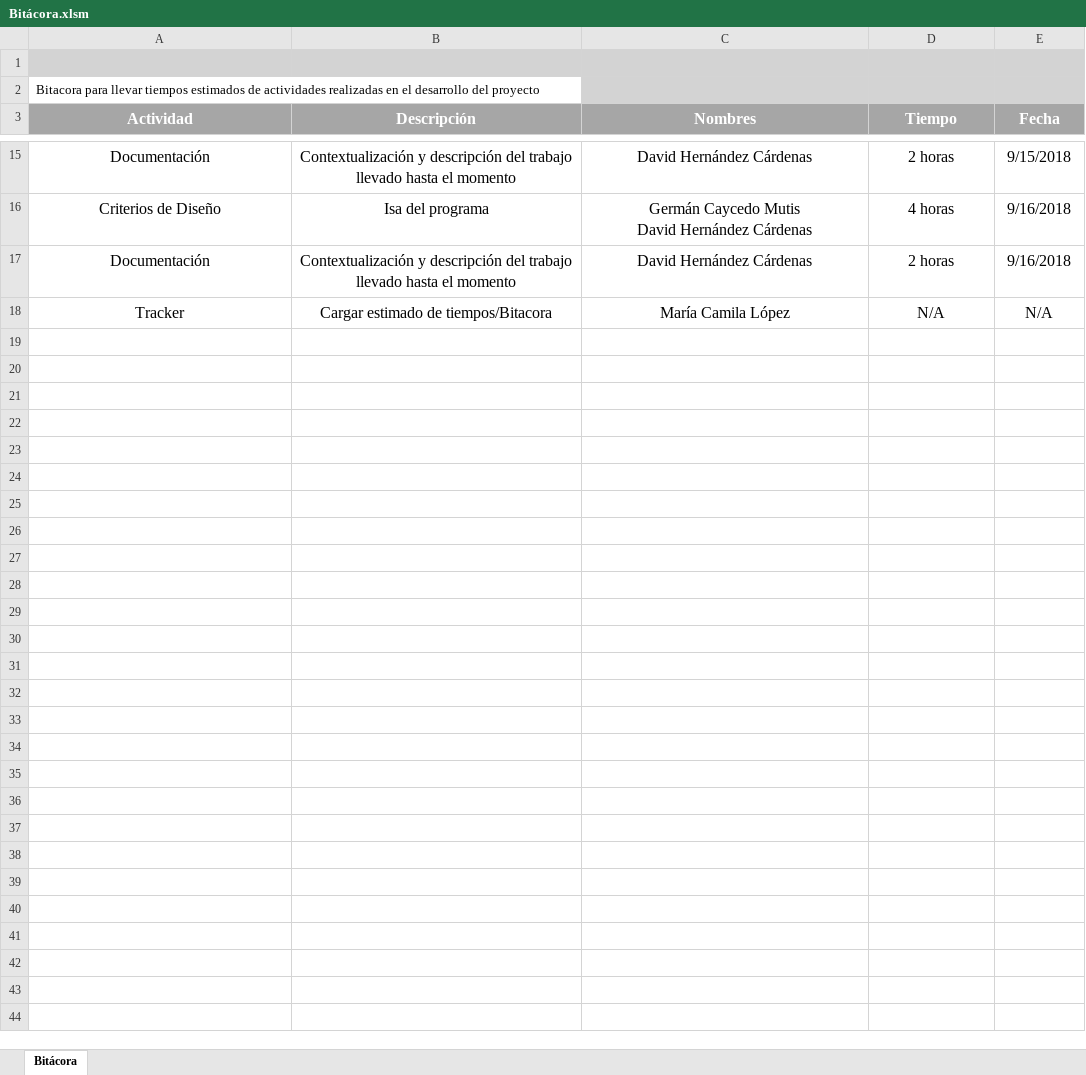
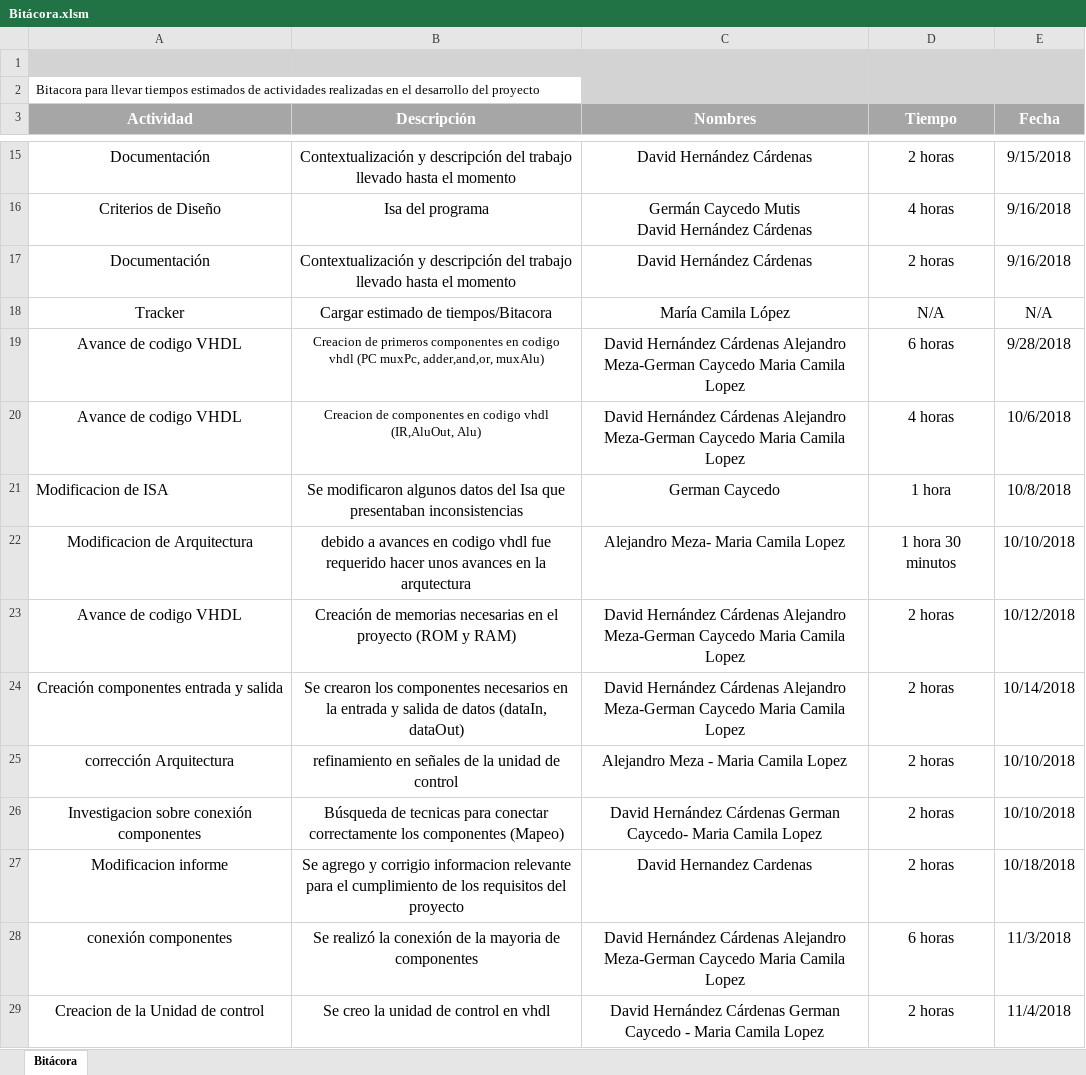
Before and after one commit to mclopez09/ArquiProject, an Excel workbook: Bitácora.xlsm, sheet Bitácora, drawn as a sheet; only a part is shown, gaps mark what is left out; values as stored, in another font and other column widths than the file's, no borders; charts and pictures and conditional formats not drawn; the diff covers the shown part only; the diff names each change by its address in the sheet, - before the commit and + after, or states it on an @@ line.

Commit message:
Add files via upload

```diff
--- a/Bitácora.xlsm (sheet Bitácora)
+++ b/Bitácora.xlsm (sheet Bitácora)
+row 19: Avance de codigo VHDL | Creacion de primeros componentes en codigo vhdl (PC muxPc, adder,and,or, muxAlu) | David Hernández Cárdenas Alejandro Meza-German Caycedo Maria Camila Lopez | 6 horas | 9/28/2018
+row 20: Avance de codigo VHDL | Creacion de componentes en codigo vhdl (IR,AluOut, Alu) | David Hernández Cárdenas Alejandro Meza-German Caycedo Maria Camila Lopez | 4 horas | 10/6/2018
+row 21: Modificacion de ISA | Se modificaron algunos datos del Isa que presentaban inconsistencias | German Caycedo | 1 hora | 10/8/2018
+row 22: Modificacion de Arquitectura | debido a avances en codigo vhdl fue requerido hacer unos avances en la arqutectura | Alejandro Meza- Maria Camila Lopez | 1 hora 30 minutos | 10/10/2018
+row 23: Avance de codigo VHDL | Creación de memorias necesarias en el proyecto (ROM y RAM) | David Hernández Cárdenas Alejandro Meza-German Caycedo Maria Camila Lopez | 2 horas | 10/12/2018
+row 24: Creación componentes entrada y salida | Se crearon los componentes necesarios en la entrada y salida de datos (dataIn, dataOut) | David Hernández Cárdenas Alejandro Meza-German Caycedo Maria Camila Lopez | 2 horas | 10/14/2018
+row 25: corrección Arquitectura | refinamiento en señales de la unidad de control | Alejandro Meza - Maria Camila Lopez | 2 horas | 10/10/2018
+row 26: Investigacion sobre conexión componentes | Búsqueda de tecnicas para conectar correctamente los componentes (Mapeo) | David Hernández Cárdenas German Caycedo- Maria Camila Lopez | 2 horas | 10/10/2018
+row 27: Modificacion informe | Se agrego y corrigio informacion relevante para el cumplimiento de los requisitos del proyecto | David Hernandez Cardenas | 2 horas | 10/18/2018
+row 28: conexión componentes | Se realizó la conexión de la mayoria de componentes | David Hernández Cárdenas Alejandro Meza-German Caycedo Maria Camila Lopez | 6 horas | 11/3/2018
+row 29: Creacion de la Unidad de control | Se creo la unidad de control en vhdl | David Hernández Cárdenas German Caycedo - Maria Camila Lopez | 2 horas | 11/4/2018
```
Also changed, not shown: 10 added rows elsewhere in this sheet.
